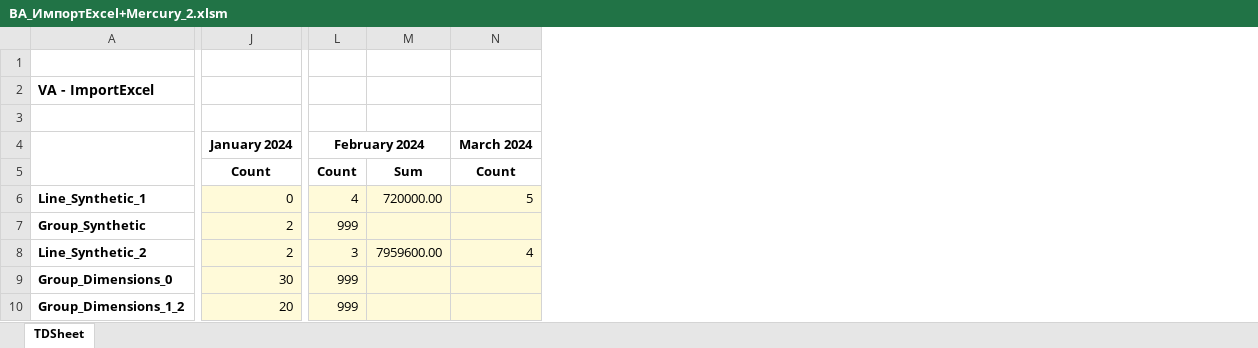
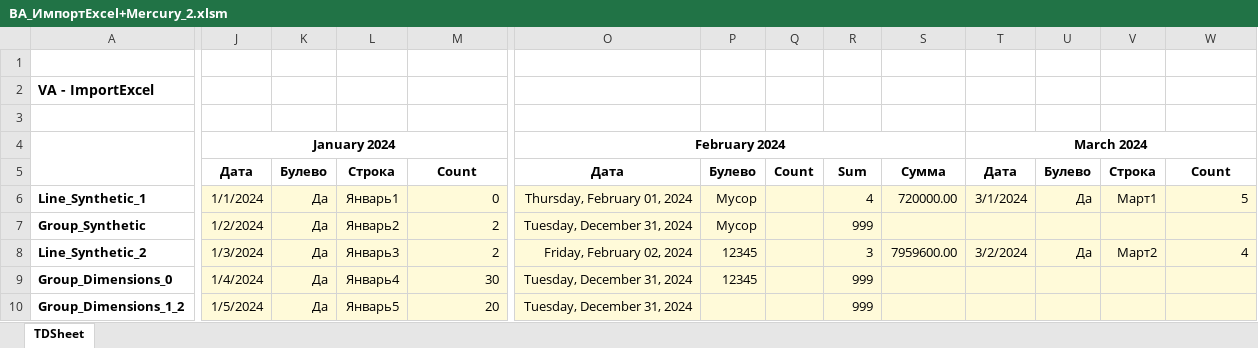
Before and after one commit to Tavalik/VA-Tests-UH32-Budget, an Excel workbook: Макеты/03/ВА_ИмпортExcel+Mercury_2.xlsm, sheet TDSheet, drawn as a sheet; only a part is shown, gaps mark what is left out; values as stored, in another font and other column widths than the file's, no borders; removed rows and columns are numbered as before the commit, all else as after; the diff names each change by its address in the sheet, - before the commit and + after, or states it on an @@ line.

```diff
--- a/Макеты/03/ВА_ИмпортExcel+Mercury_2.xlsm (sheet TDSheet)
+++ b/Макеты/03/ВА_ИмпортExcel+Mercury_2.xlsm (sheet TDSheet)
+column J, rows 4-10: January 2024 | Дата | 1/1/2024 | 1/2/2024 | 1/3/2024 | 1/4/2024 | 1/5/2024
+column K, rows 5-10: Булево | Да | Да | Да | Да | Да
+column L, rows 5-10: Строка | Январь1 | Январь2 | Январь3 | Январь4 | Январь5
+column O, rows 4-10: February 2024 | Дата | Thursday, February 01, 2024 | Tuesday, December 31, 2024 | Friday, February 02, 2024 | Tuesday, December 31, 2024 | Tuesday, December 31, 2024
+column P, rows 5-9: Булево | Мусор | Мусор | 12345 | 12345
+column Q, row 5: Count
+column T, rows 4-8: March 2024 | Дата | 3/1/2024 |  | 3/2/2024
+column U, rows 5-8: Булево | Да |  | Да
+column V, rows 5-8: Строка | Март1 |  | Март2
-M4: January 2024
+M4: (empty)
-J4:K4 merged
-R4: February 2024
+R4: (empty)
-L4:M4 merged
-W4: March 2024
+W4: (empty)
-N4:O4 merged
-R5: Count
+R5: Sum
-S5: Sum
+S5: Сумма
```
Also changed, not shown: Макеты/03/ВА_ИмпортExcel+Error.xlsx, Макеты/03/ВА_ИмпортExcel+Mercury.xlsx, 13 other files.
